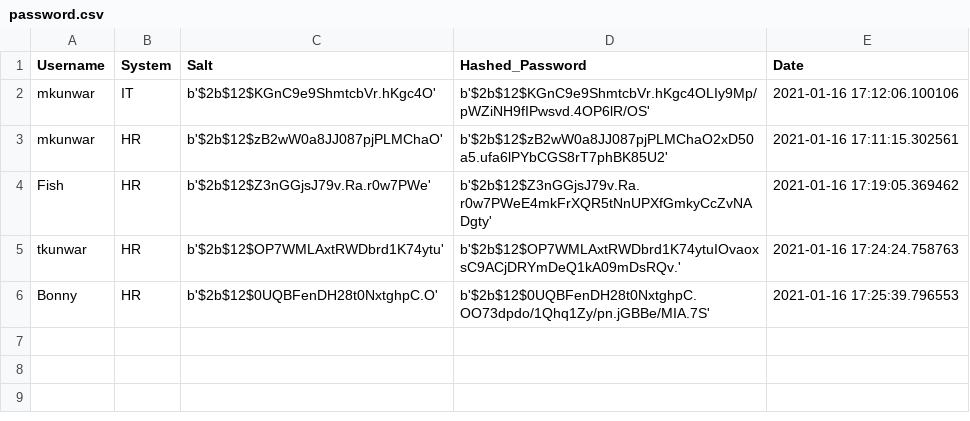
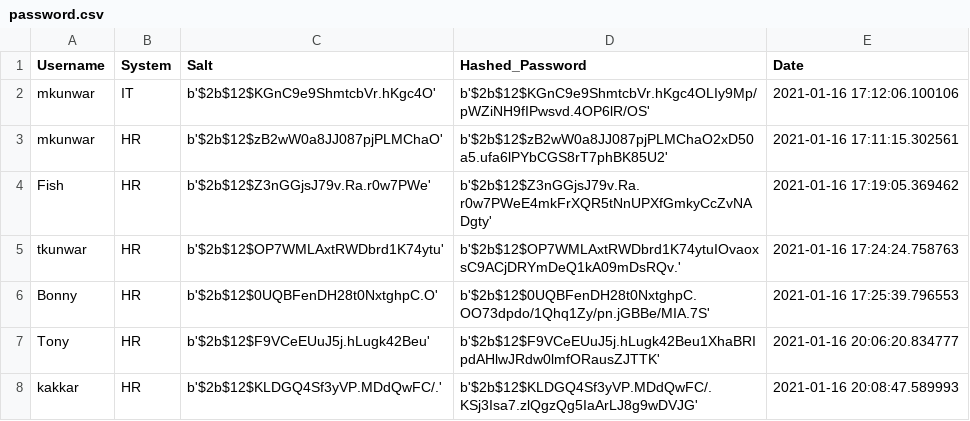
Before and after one commit to mokshkunwar/PMS, a CSV file: password.csv, drawn as a sheet; the diff names each change by its address in the sheet, - before the commit and + after, or states it on an @@ line.

```diff
--- a/password.csv
+++ b/password.csv
+row 7: Tony | HR | b'$2b$12$F9VCeEUuJ5j.hLugk42Beu' | b'$2b$12$F9VCeEUuJ5j.hLugk42Beu1XhaBRIpdAHlwJRdw0lmfORausZJTTK' | 2021-01-16 20:06:20.834777
+row 8: kakkar | HR | b'$2b$12$KLDGQ4Sf3yVP.MDdQwFC/.' | b'$2b$12$KLDGQ4Sf3yVP.MDdQwFC/.KSj3Isa7.zlQgzQg5IaArLJ8g9wDVJG' | 2021-01-16 20:08:47.589993
```
Also changed, not shown: 2 other files.
